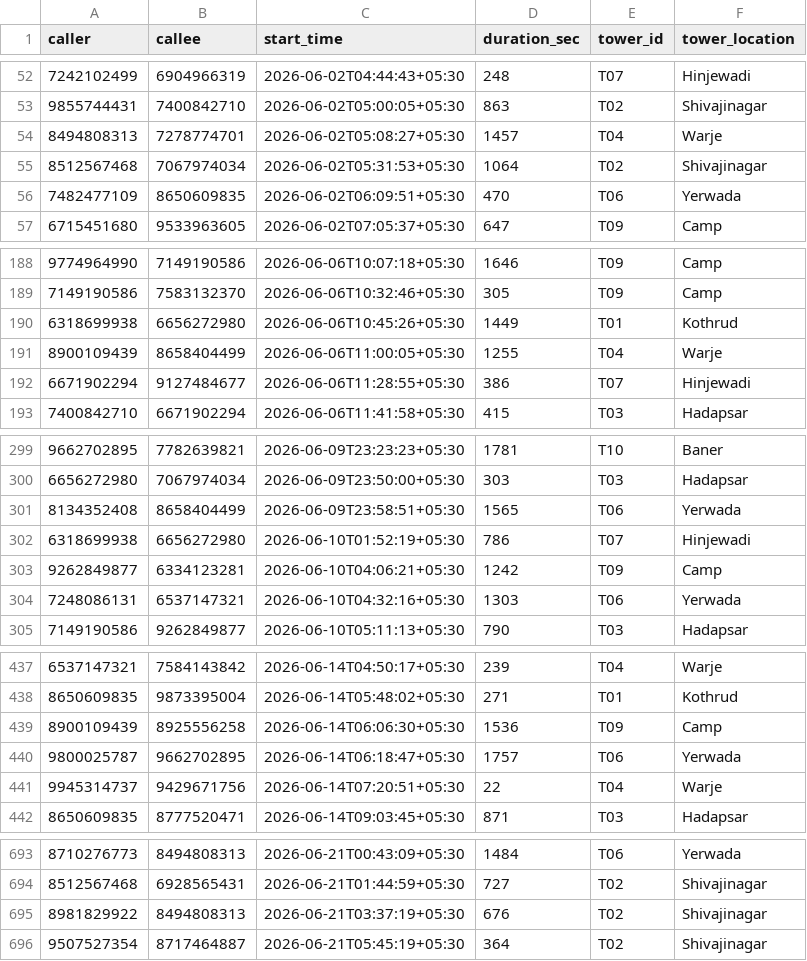
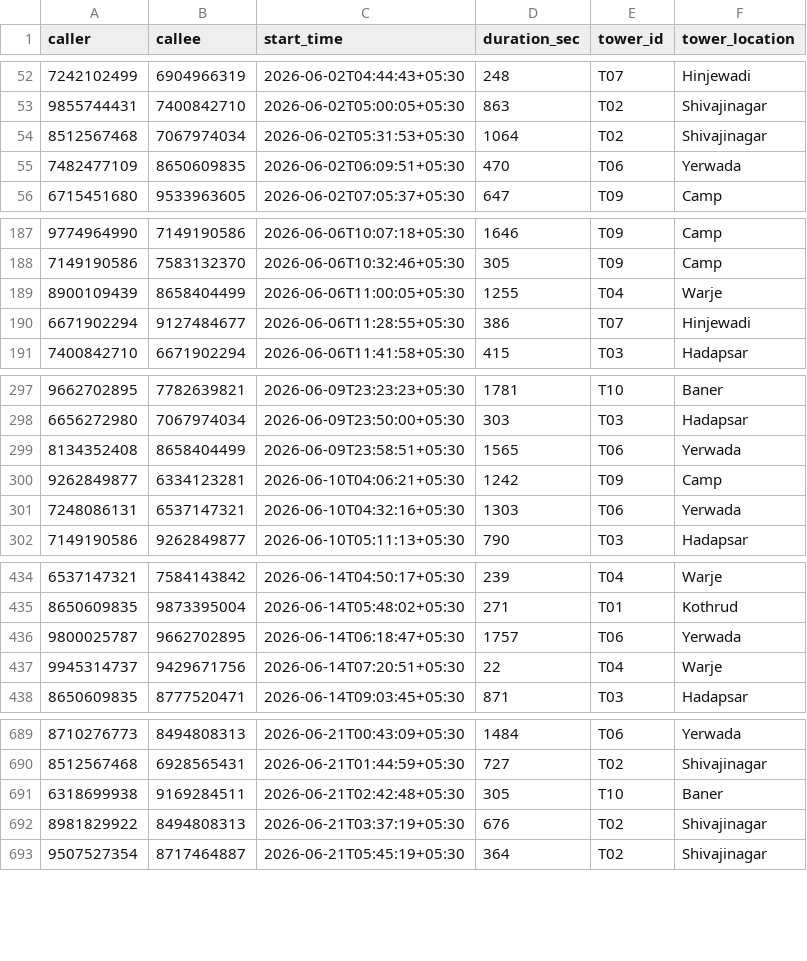
Before and after one commit to Relapzzz/argus-surveillance, a CSV file: backend/data/seed/cdr.csv, drawn as a sheet; only a part is shown, gaps mark what is left out; removed rows and columns are numbered as before the commit, all else as after; the diff covers the shown part only; the diff names each change by its address in the sheet, - before the commit and + after, or states it on an @@ line.

Commit message:
Add the graph store, analytics, pattern alerts, CSV ingests and the seeded graph.json
Metrics are computed on an actor projection where persons absorb the phones,
accounts and vehicles they own and locations stay out, so the planted
intermediary is the only cross-gang route and Louvain yields gang-shaped
communities. The generator now gives the intermediary a second contact per
gang, since with the leaders as sole contacts they out-scored him on
betweenness; cdr.csv and transactions.csv are regenerated, FIRs unchanged.

```diff
--- a/backend/data/seed/cdr.csv
+++ b/backend/data/seed/cdr.csv
-row 54: 8494808313 | 7278774701 | 2026-06-02T05:08:27+05:30 | 1457 | T04 | Warje
-row 190: 6318699938 | 6656272980 | 2026-06-06T10:45:26+05:30 | 1449 | T01 | Kothrud
-row 302: 6318699938 | 6656272980 | 2026-06-10T01:52:19+05:30 | 786 | T07 | Hinjewadi
-row 439: 8900109439 | 8925556258 | 2026-06-14T06:06:30+05:30 | 1536 | T09 | Camp
+row 691: 6318699938 | 9169284511 | 2026-06-21T02:42:48+05:30 | 305 | T10 | Baner
```
Also changed, not shown: 8 added rows, 5 removed rows and 4 edited cells elsewhere in this file, backend/data/seed/transactions.csv, 18 other files.
